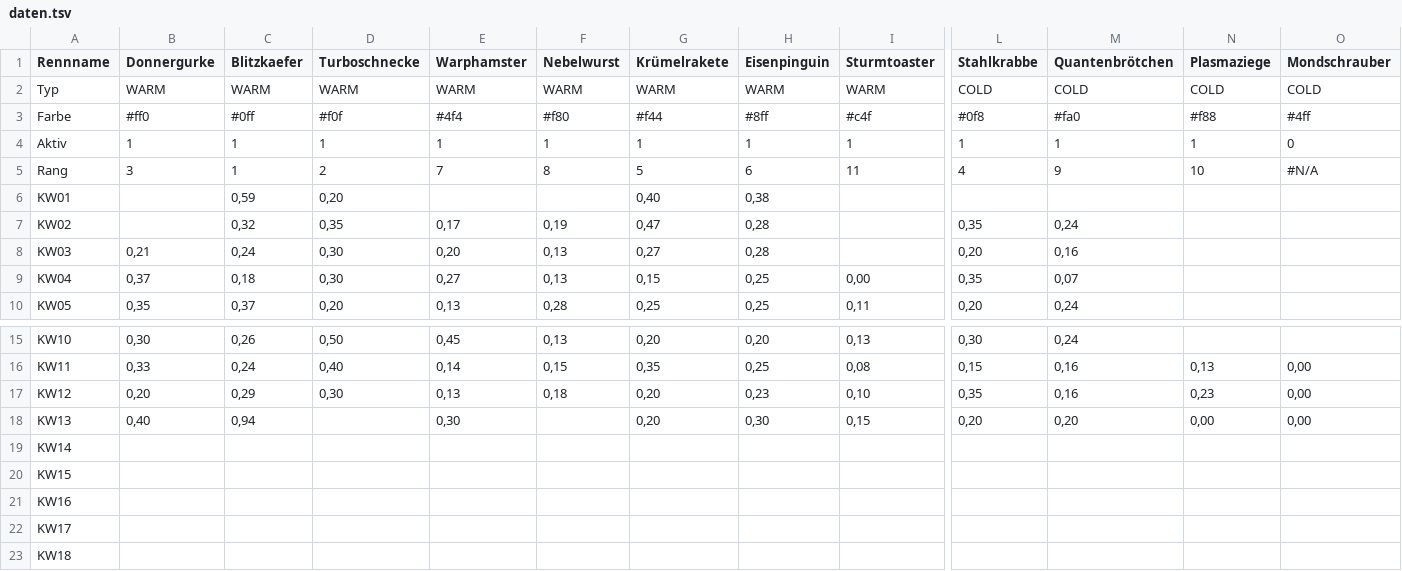
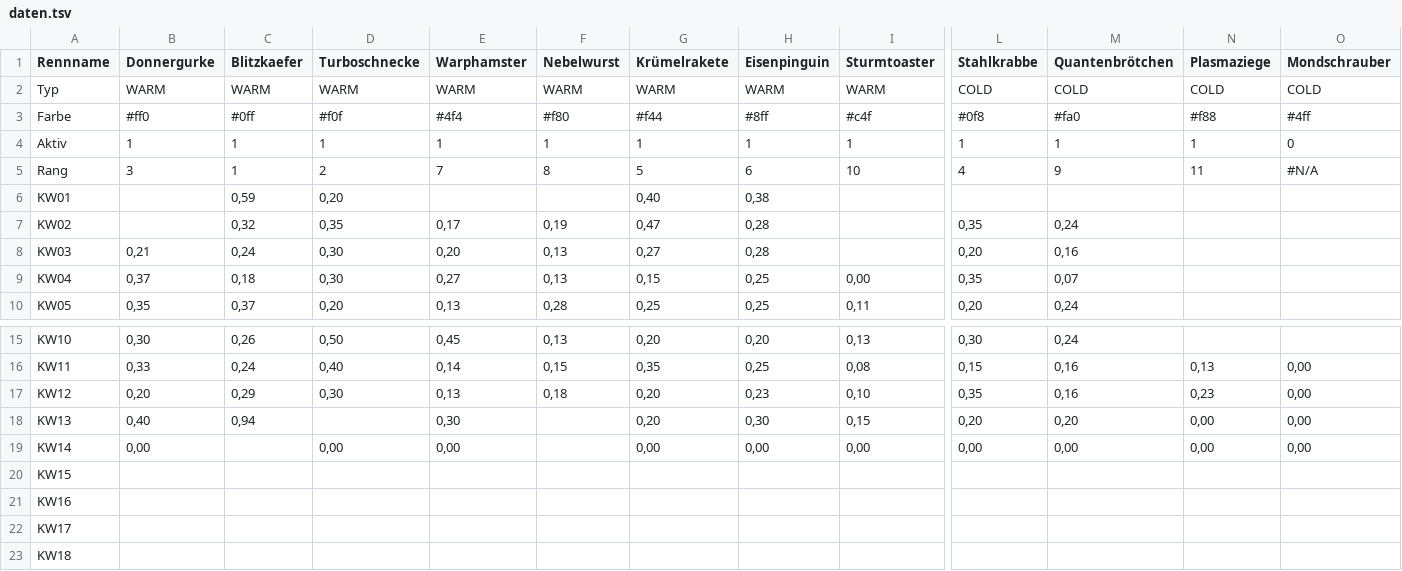
Before and after one commit to christianknoll-create/workflows, a TSV file: daten.tsv, drawn as a sheet; only a part is shown, gaps mark what is left out; the diff names each change by its address in the sheet, - before the commit and + after, or states it on an @@ line.

```diff
--- a/daten.tsv
+++ b/daten.tsv
-I5 (Sturmtoaster): 11
+I5 (Sturmtoaster): 10
-N5 (Plasmaziege): 10
+N5 (Plasmaziege): 11
-B19 (Donnergurke): (empty)
+B19 (Donnergurke): 0,00
-D19 (Turboschnecke): (empty)
+D19 (Turboschnecke): 0,00
-E19 (Warphamster): (empty)
+E19 (Warphamster): 0,00
-G19 (Krümelrakete): (empty)
+G19 (Krümelrakete): 0,00
-H19 (Eisenpinguin): (empty)
+H19 (Eisenpinguin): 0,00
-I19 (Sturmtoaster): (empty)
+I19 (Sturmtoaster): 0,00
-L19 (Stahlkrabbe): (empty)
+L19 (Stahlkrabbe): 0,00
-M19 (Quantenbrötchen): (empty)
+M19 (Quantenbrötchen): 0,00
-N19 (Plasmaziege): (empty)
+N19 (Plasmaziege): 0,00
-O19 (Mondschrauber): (empty)
+O19 (Mondschrauber): 0,00
```
